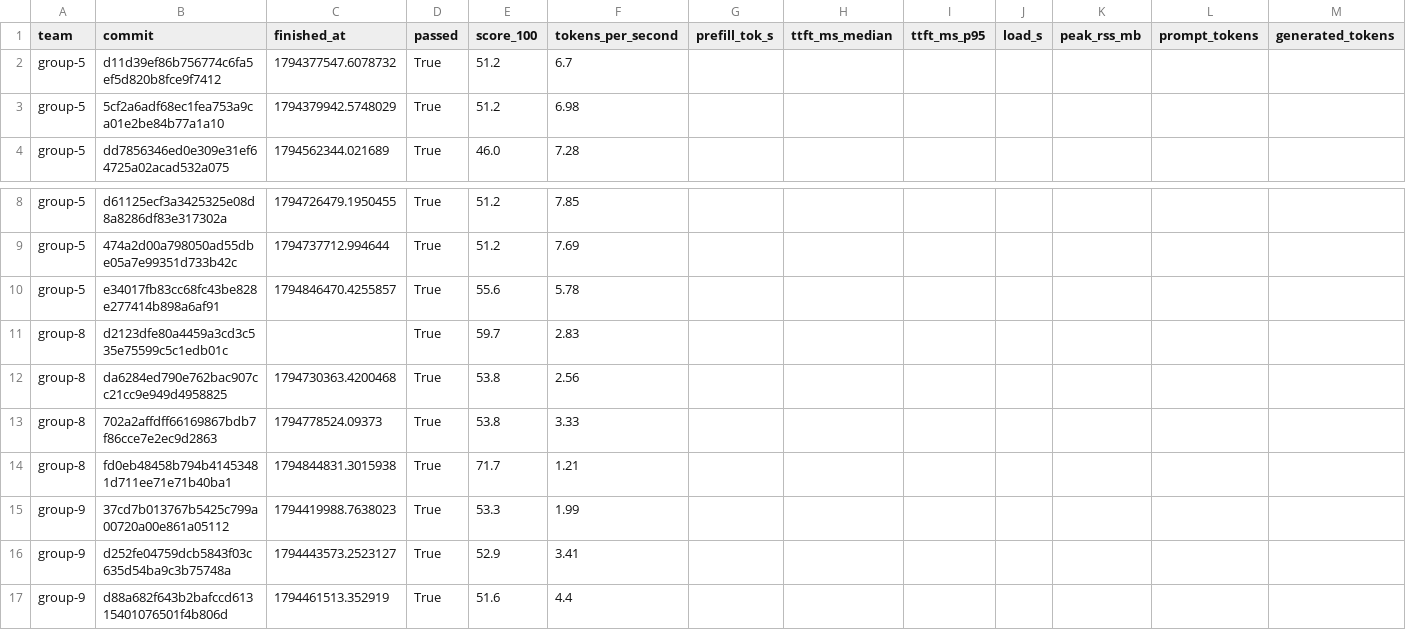
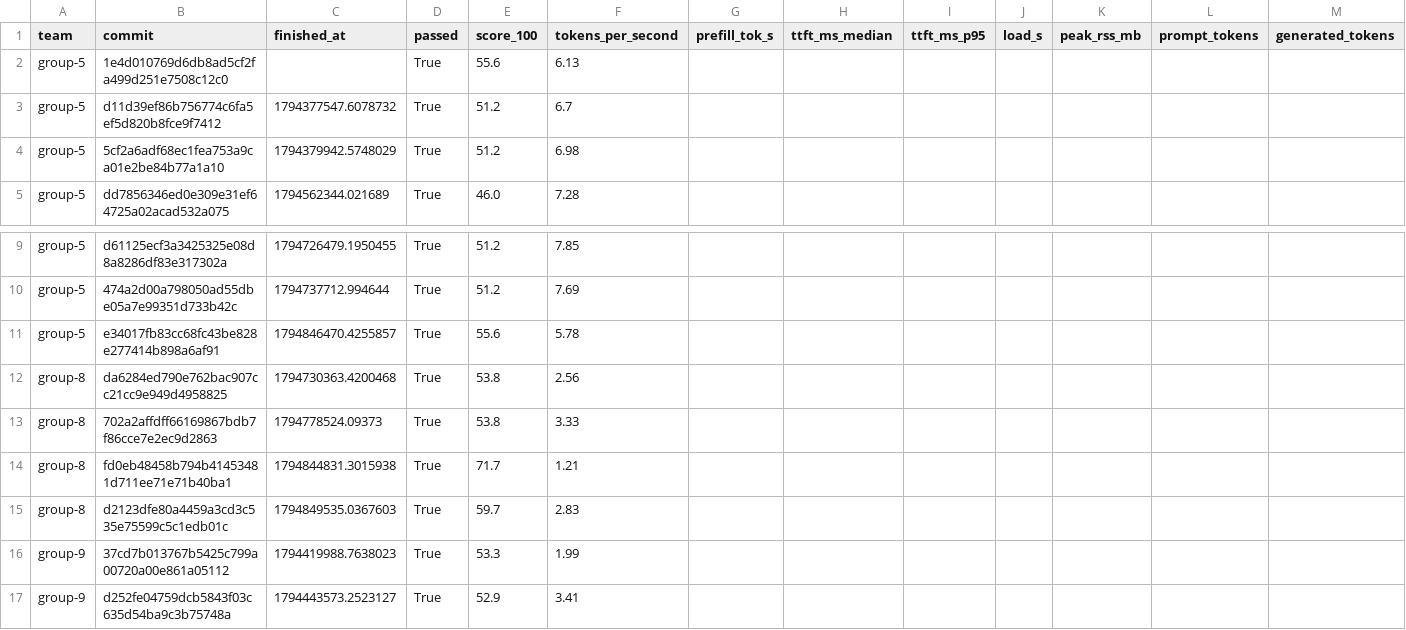
Before and after one commit to ECE382M-20/results, a CSV file: summary/results.csv, drawn as a sheet; only a part is shown, gaps mark what is left out; the shorter side is filled out with more unchanged rows; removed rows and columns are numbered as before the commit, all else as after; rows hold the shown columns only; the diff names each change by its address in the sheet, - before the commit and + after, or states it on an @@ line.

Commit message:
result: group-5 1e4d0107

```diff
--- a/summary/results.csv
+++ b/summary/results.csv
+row 2: group-5 | 1e4d010769d6db8ad5cf2fa499d251e7508c12c0 |  | True | 55.6 | 6.13
-row 11: group-8 | d2123dfe80a4459a3cd3c535e75599c5c1edb01c |  | True | 59.7 | 2.83
+row 15: group-8 | d2123dfe80a4459a3cd3c535e75599c5c1edb01c | 1794849535.0367603 | True | 59.7 | 2.83
```
Also changed, not shown: 5 other files.
